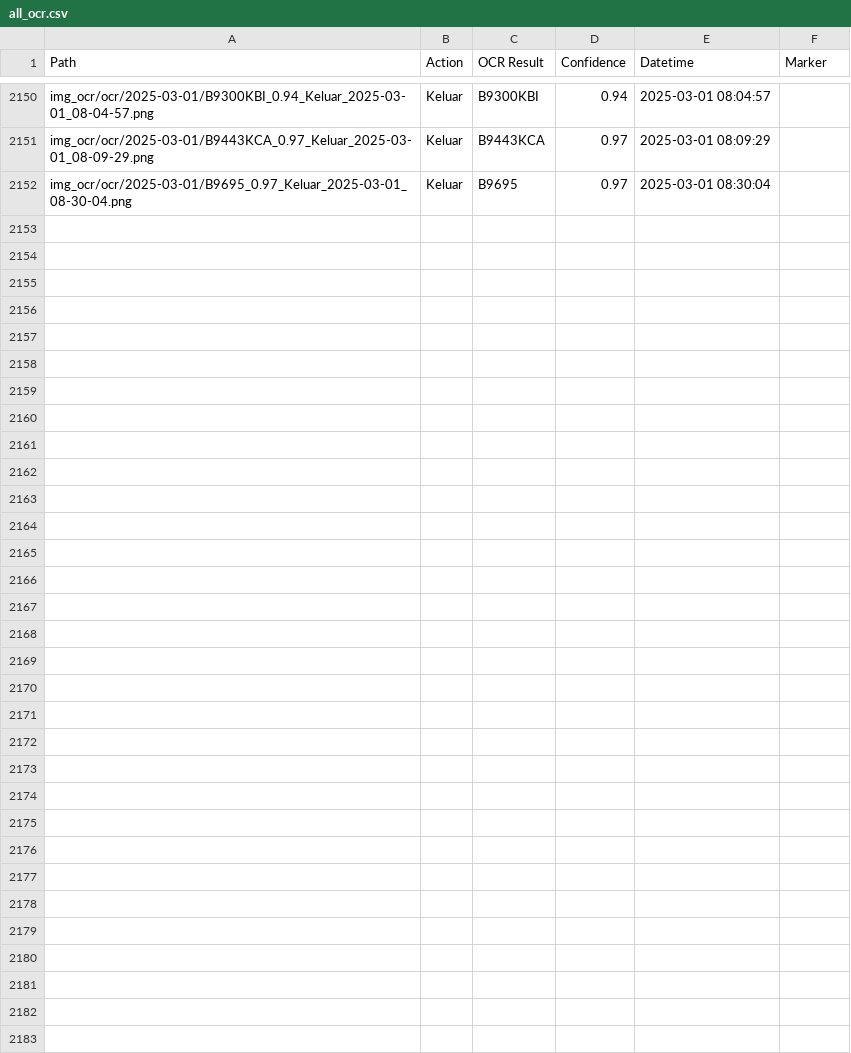
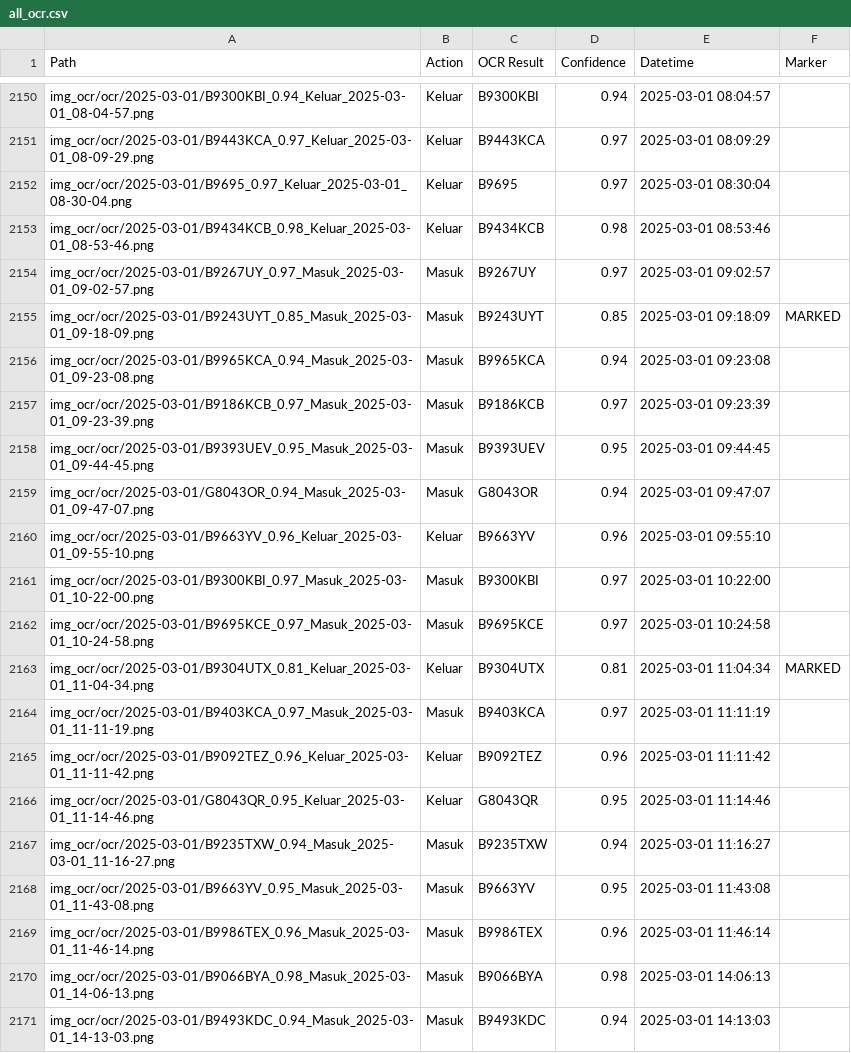
Before and after one commit to rocery/license_plate_ocr, a CSV file: img_ocr/ocr/all_ocr.csv, drawn as a sheet; only a part is shown, gaps mark what is left out; the diff covers the shown part only; the diff names each change by its address in the sheet, - before the commit and + after, or states it on an @@ line.

```diff
--- a/img_ocr/ocr/all_ocr.csv
+++ b/img_ocr/ocr/all_ocr.csv
+row 2153: img_ocr/ocr/2025-03-01/B9434KCB_0.98_Keluar_2025-03-01_08-53-46.png | Keluar | B9434KCB | 0.98 | 2025-03-01 08:53:46
+row 2154: img_ocr/ocr/2025-03-01/B9267UY_0.97_Masuk_2025-03-01_09-02-57.png | Masuk | B9267UY | 0.97 | 2025-03-01 09:02:57
+row 2155: img_ocr/ocr/2025-03-01/B9243UYT_0.85_Masuk_2025-03-01_09-18-09.png | Masuk | B9243UYT | 0.85 | 2025-03-01 09:18:09 | MARKED
+row 2156: img_ocr/ocr/2025-03-01/B9965KCA_0.94_Masuk_2025-03-01_09-23-08.png | Masuk | B9965KCA | 0.94 | 2025-03-01 09:23:08
+row 2157: img_ocr/ocr/2025-03-01/B9186KCB_0.97_Masuk_2025-03-01_09-23-39.png | Masuk | B9186KCB | 0.97 | 2025-03-01 09:23:39
+row 2158: img_ocr/ocr/2025-03-01/B9393UEV_0.95_Masuk_2025-03-01_09-44-45.png | Masuk | B9393UEV | 0.95 | 2025-03-01 09:44:45
+row 2159: img_ocr/ocr/2025-03-01/G8043OR_0.94_Masuk_2025-03-01_09-47-07.png | Masuk | G8043OR | 0.94 | 2025-03-01 09:47:07
+row 2160: img_ocr/ocr/2025-03-01/B9663YV_0.96_Keluar_2025-03-01_09-55-10.png | Keluar | B9663YV | 0.96 | 2025-03-01 09:55:10
+row 2161: img_ocr/ocr/2025-03-01/B9300KBI_0.97_Masuk_2025-03-01_10-22-00.png | Masuk | B9300KBI | 0.97 | 2025-03-01 10:22:00
+row 2162: img_ocr/ocr/2025-03-01/B9695KCE_0.97_Masuk_2025-03-01_10-24-58.png | Masuk | B9695KCE | 0.97 | 2025-03-01 10:24:58
+row 2163: img_ocr/ocr/2025-03-01/B9304UTX_0.81_Keluar_2025-03-01_11-04-34.png | Keluar | B9304UTX | 0.81 | 2025-03-01 11:04:34 | MARKED
+row 2164: img_ocr/ocr/2025-03-01/B9403KCA_0.97_Masuk_2025-03-01_11-11-19.png | Masuk | B9403KCA | 0.97 | 2025-03-01 11:11:19
+row 2165: img_ocr/ocr/2025-03-01/B9092TEZ_0.96_Keluar_2025-03-01_11-11-42.png | Keluar | B9092TEZ | 0.96 | 2025-03-01 11:11:42
+row 2166: img_ocr/ocr/2025-03-01/G8043QR_0.95_Keluar_2025-03-01_11-14-46.png | Keluar | G8043QR | 0.95 | 2025-03-01 11:14:46
+row 2167: img_ocr/ocr/2025-03-01/B9235TXW_0.94_Masuk_2025-03-01_11-16-27.png | Masuk | B9235TXW | 0.94 | 2025-03-01 11:16:27
+row 2168: img_ocr/ocr/2025-03-01/B9663YV_0.95_Masuk_2025-03-01_11-43-08.png | Masuk | B9663YV | 0.95 | 2025-03-01 11:43:08
+row 2169: img_ocr/ocr/2025-03-01/B9986TEX_0.96_Masuk_2025-03-01_11-46-14.png | Masuk | B9986TEX | 0.96 | 2025-03-01 11:46:14
+row 2170: img_ocr/ocr/2025-03-01/B9066BYA_0.98_Masuk_2025-03-01_14-06-13.png | Masuk | B9066BYA | 0.98 | 2025-03-01 14:06:13
+row 2171: img_ocr/ocr/2025-03-01/B9493KDC_0.94_Masuk_2025-03-01_14-13-03.png | Masuk | B9493KDC | 0.94 | 2025-03-01 14:13:03
```
Also changed, not shown: 11 added rows elsewhere in this file, img_ocr/upload/all_upload.csv, 1 other file.
